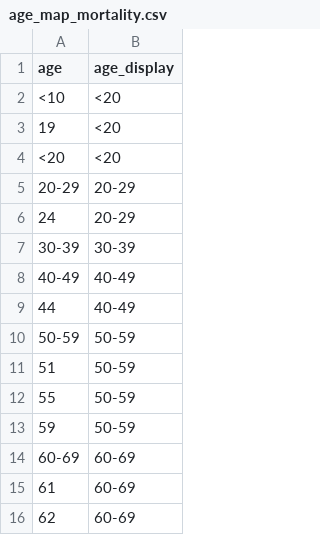
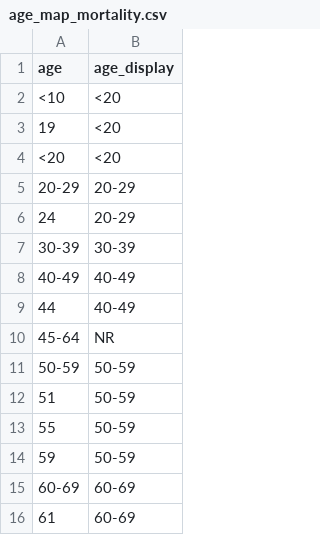
Before and after one commit to ccodwg/Covid19Canada, a CSV file: other/age_map_mortality.csv, drawn as a sheet; only a part is shown; the shorter side is filled out with more unchanged rows.

Commit message:
Add age.

```diff
--- a/other/age_map_mortality.csv
+++ b/other/age_map_mortality.csv
@@ -9,2 +9,3 @@
 44,"40-49"
+"45-64","NR"
 "50-59","50-59"
```
